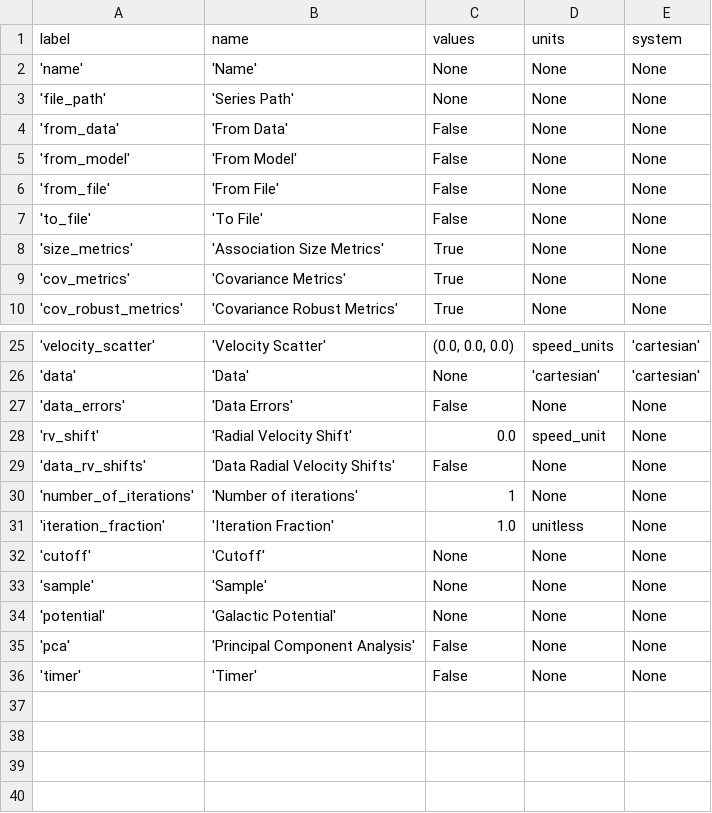
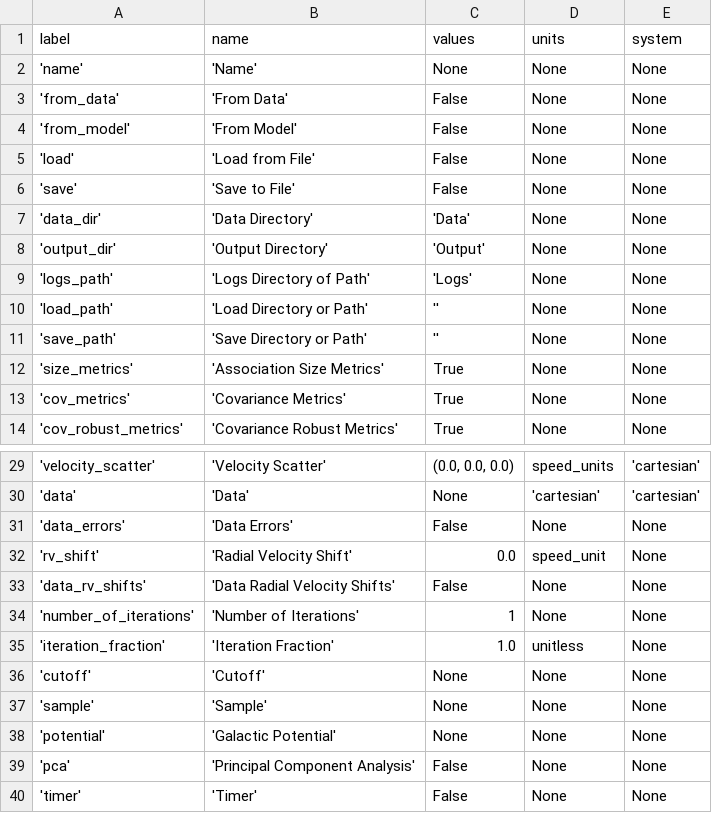
Before and after one commit to dominicouture/kanya, a CSV file: kanya/resources/default_parameters.csv, drawn as a sheet; only a part is shown, gaps mark what is left out.

Commit message:
Transverse velocity computed in cylindrical coordinate transform functions, those function were modified to match Galpy's equivalent and are used instead, new progress bar added, changed 'load' method to 'load_from_file' and 'save' method to 'save_to_file', changed 'from_file' parameter to 'load' and 'to_file' parameter to 'save', collection.py updated with new file default directories and paths creation, 'file_path' parameter removed, new 'load_path', 'save_path', 'data_dir', 'output_dir' and 'logs_dir' parameters, older output functions that do not need the kanya package removed, output function moved to Series class.

```diff
--- a/kanya/resources/default_parameters.csv
+++ b/kanya/resources/default_parameters.csv
@@ -2,7 +2,11 @@ label;name;values;units;system
 'name';'Name';None;None;None
-'file_path';'Series Path';None;None;None
 'from_data';'From Data';False;None;None
 'from_model';'From Model';False;None;None
-'from_file';'From File';False;None;None
-'to_file';'To File';False;None;None
+'load';'Load from File';False;None;None
+'save';'Save to File';False;None;None
+'data_dir';'Data Directory';'Data';None;None
+'output_dir';'Output Directory';'Output';None;None
+'logs_path';'Logs Directory of Path';'Logs';None;None
+'load_path';'Load Directory or Path';'';None;None
+'save_path';'Save Directory or Path';'';None;None
 'size_metrics';'Association Size Metrics';True;None;None
@@ -29,3 +33,3 @@ label;name;values;units;system
 'data_rv_shifts';'Data Radial Velocity Shifts';False;None;None
-'number_of_iterations';'Number of iterations';1;None;None
+'number_of_iterations';'Number of Iterations';1;None;None
 'iteration_fraction';'Iteration Fraction';1.0;unitless;None
```
Also changed, not shown: 9 other files.
